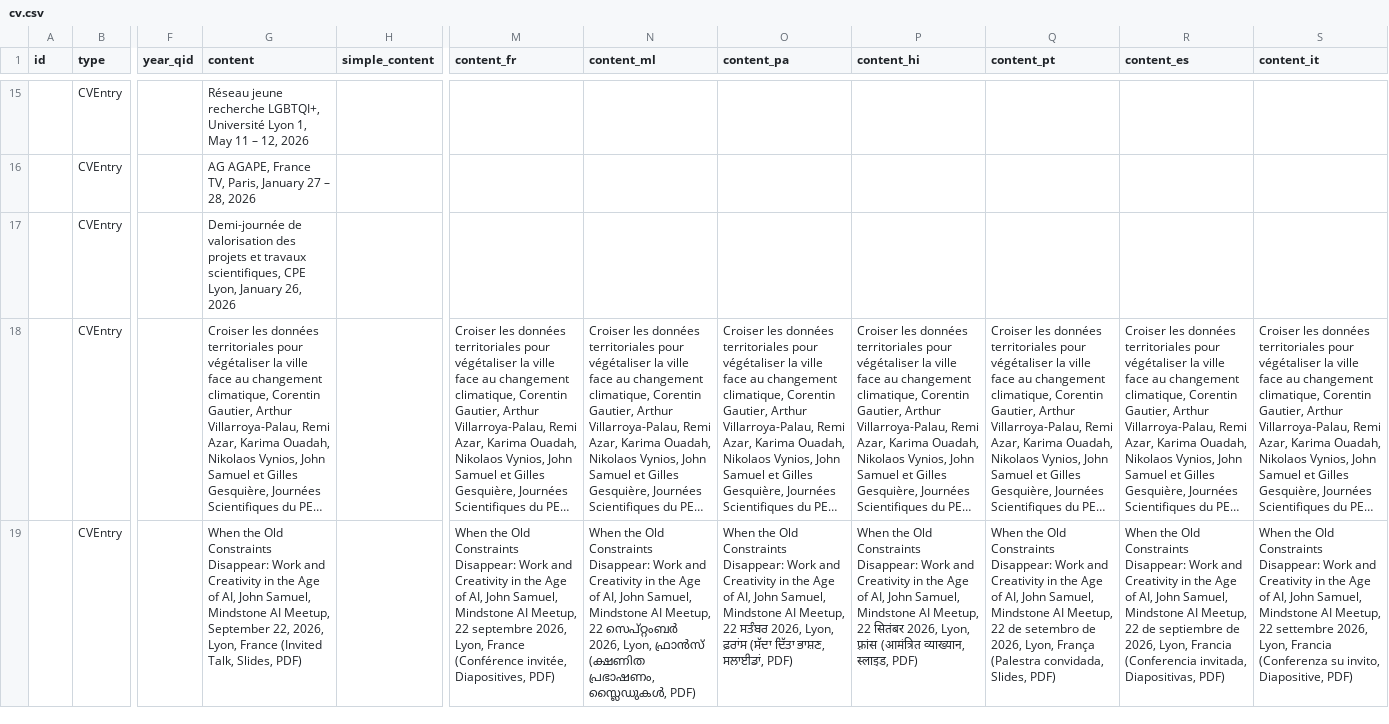
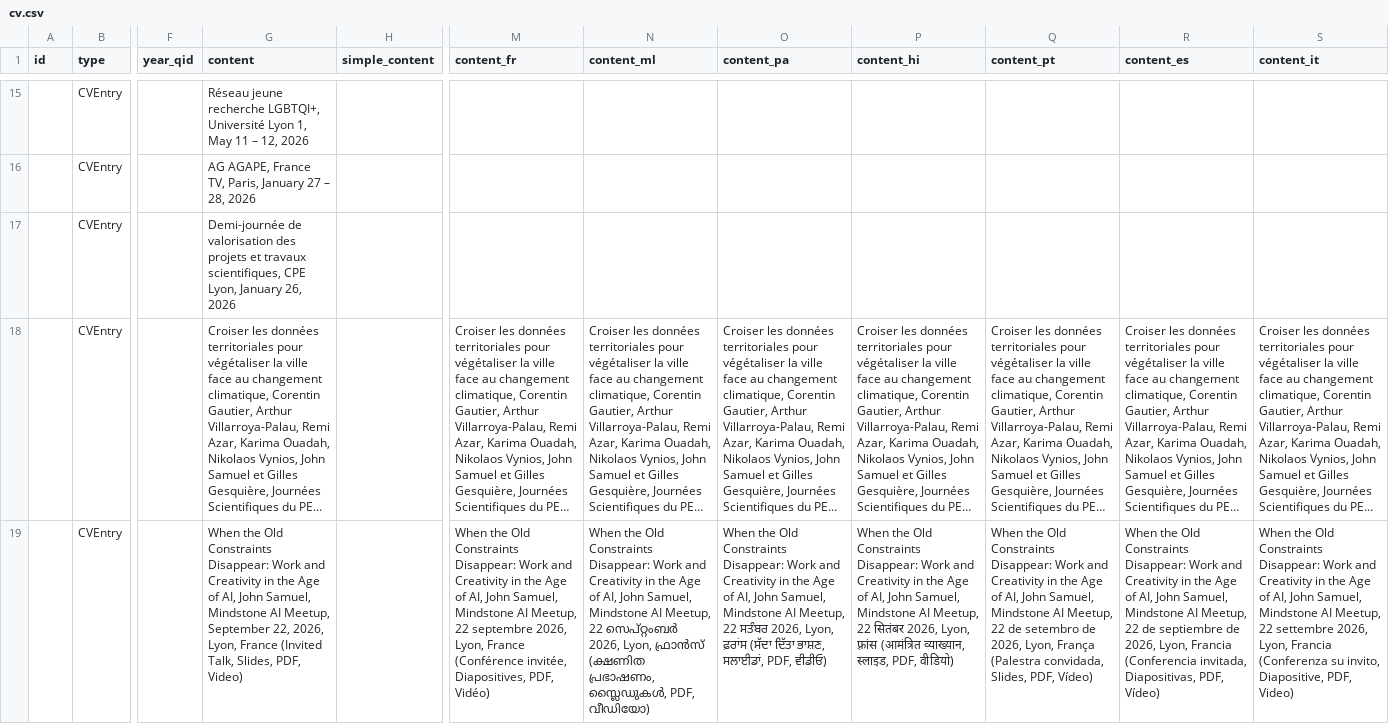
Before and after one commit to johnsamuelwrites/johnsamuelwrites.github.io, a CSV file: data/content-updates/cv.csv, drawn as a sheet; only a part is shown, gaps mark what is left out; long unchanged cells end in …; the diff names each change by its address in the sheet, - before the commit and + after, or states it on an @@ line.

Commit message:
Add link to Mindstone AI talk video

```diff
--- a/data/content-updates/cv.csv
+++ b/data/content-updates/cv.csv
-G19 (content): …Talk, Slides, PDF)
+G19 (content): …Talk, Slides, PDF, Video)
-M19 (content_fr): …invitée, Diapositives, PDF)
+M19 (content_fr): …invitée, Diapositives, PDF, Vidéo)
-N19 (content_ml): …പ്രഭാഷണം, സ്ലൈഡുകൾ, PDF)
+N19 (content_ml): …പ്രഭാഷണം, സ്ലൈഡുകൾ, PDF, വീഡിയോ)
-O19 (content_pa): …ਭਾਸ਼ਣ, ਸਲਾਈਡਾਂ, PDF)
+O19 (content_pa): …ਭਾਸ਼ਣ, ਸਲਾਈਡਾਂ, PDF, ਵੀਡੀਓ)
-P19 (content_hi): …व्याख्यान, स्लाइड, PDF)
+P19 (content_hi): …व्याख्यान, स्लाइड, PDF, वीडियो)
-Q19 (content_pt): …convidada, Slides, PDF)
+Q19 (content_pt): …convidada, Slides, PDF, Vídeo)
-R19 (content_es): …invitada, Diapositivas, PDF)
+R19 (content_es): …invitada, Diapositivas, PDF, Vídeo)
-S19 (content_it): …invito, Diapositive, PDF)
+S19 (content_it): …invito, Diapositive, PDF, Video)
```
Also changed, not shown: 20 other files.
